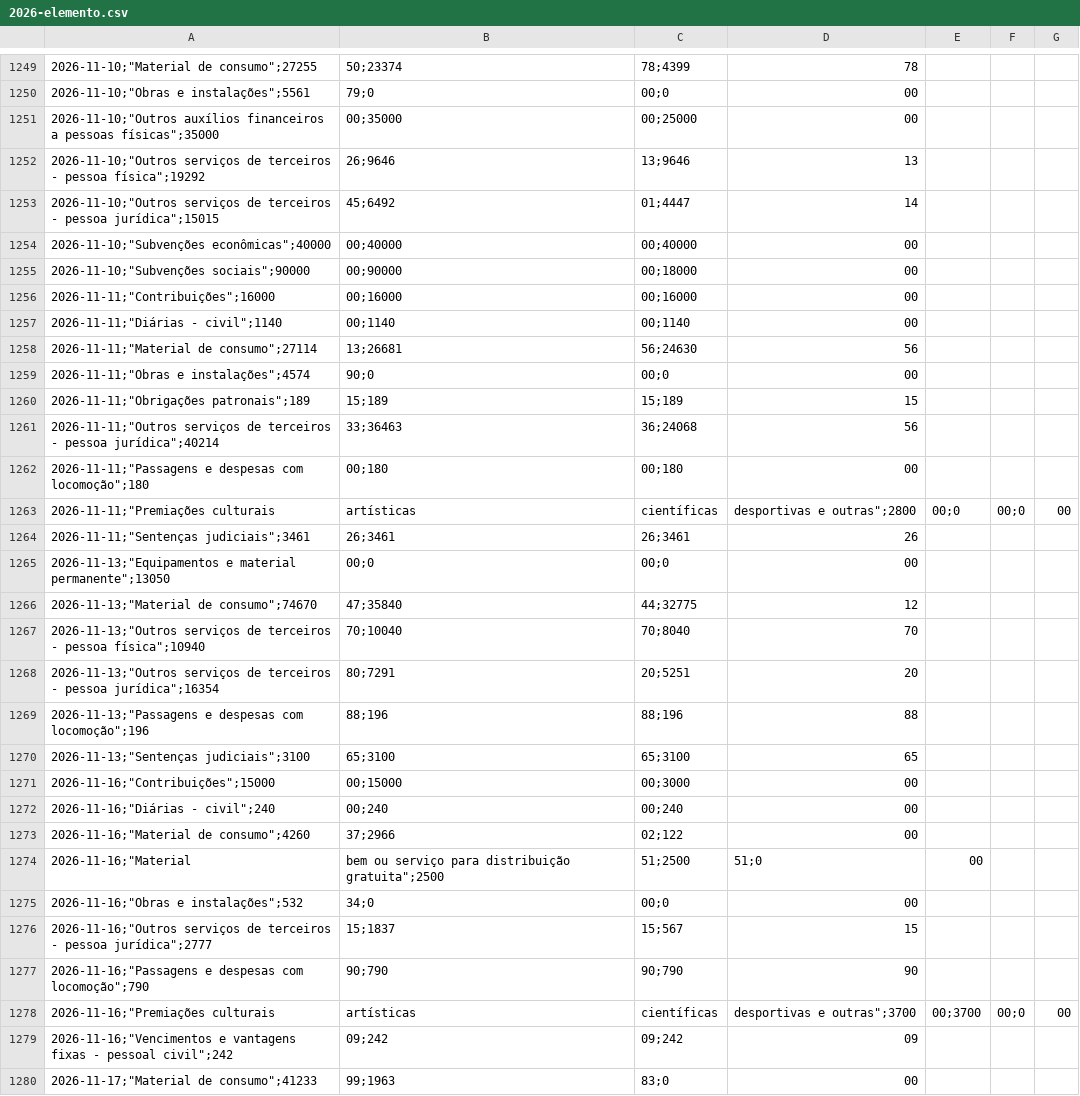
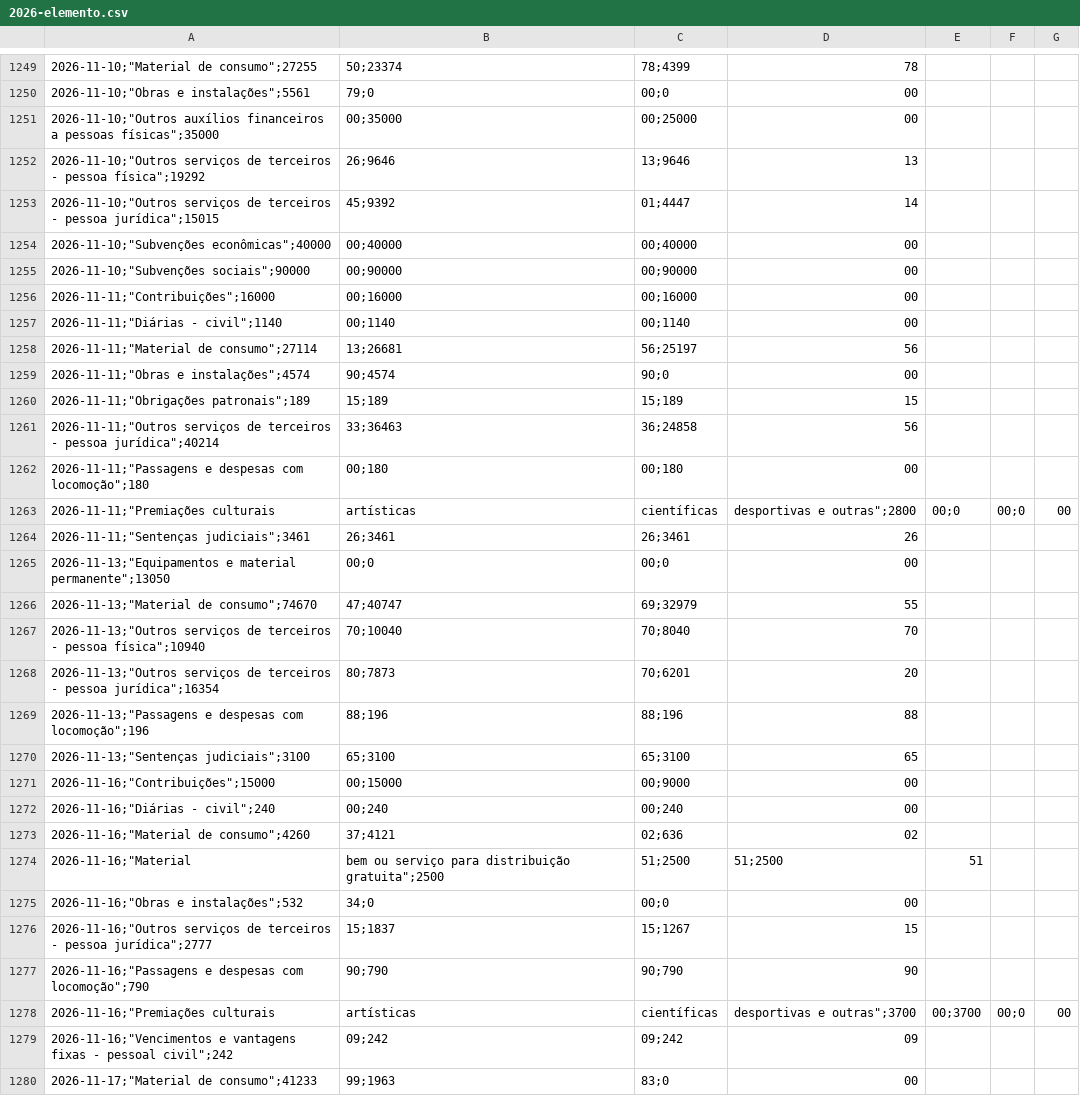
Before and after one commit to filipesfbr/gastometro-rolante, a CSV file: despesas/2026-elemento.csv, drawn as a sheet; only a part is shown, gaps mark what is left out; the diff covers the shown part only; the diff names each change by its address in the sheet, - before the commit and + after, or states it on an @@ line.

```diff
--- a/despesas/2026-elemento.csv
+++ b/despesas/2026-elemento.csv
-B1253: 45;6492
+B1253: 45;9392
-C1255: 00;18000
+C1255: 00;90000
-C1258: 56;24630
+C1258: 56;25197
-B1259: 90;0
+B1259: 90;4574
-C1259: 00;0
+C1259: 90;0
-C1261: 36;24068
+C1261: 36;24858
-B1266: 47;35840
+B1266: 47;40747
-C1266: 44;32775
+C1266: 69;32979
-D1266: 12
+D1266: 55
-B1268: 80;7291
+B1268: 80;7873
-C1268: 20;5251
+C1268: 70;6201
-C1271: 00;3000
+C1271: 00;9000
-B1273: 37;2966
+B1273: 37;4121
-C1273: 02;122
+C1273: 02;636
-D1273: 00
+D1273: 02
-D1274: 51;0
+D1274: 51;2500
-E1274: 00
+E1274: 51
-C1276: 15;567
+C1276: 15;1267
```
Also changed, not shown: 6 added rows, 1 removed row and 72 edited cells elsewhere in this file, despesas/2026-funcao.csv, despesas/2026-orgao.csv, 9 other files.
